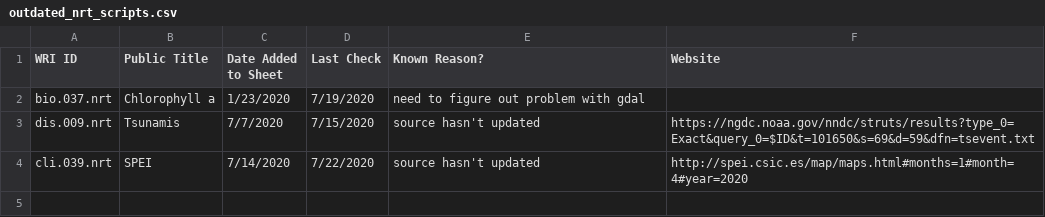
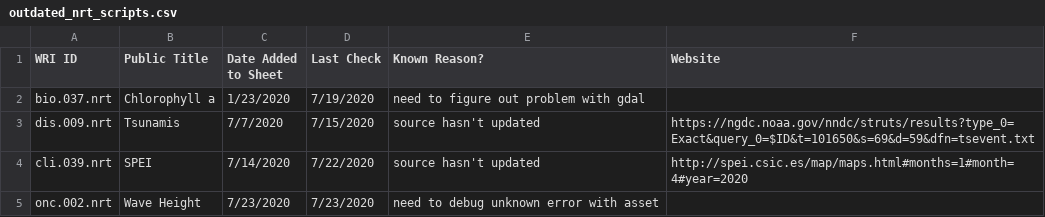
Before and after one commit to resource-watch/nrt-scripts, a CSV file: check_if_nrt_datasets_current/outdated_nrt_scripts.csv, drawn as a sheet; the diff names each change by its address in the sheet, - before the commit and + after, or states it on an @@ line.

Commit message:
add ocn_002 wave height to the outdated csv

```diff
--- a/check_if_nrt_datasets_current/outdated_nrt_scripts.csv
+++ b/check_if_nrt_datasets_current/outdated_nrt_scripts.csv
+row 5: onc.002.nrt | Wave Height | 7/23/2020 | 7/23/2020 | need to debug unknown error with asset
```
